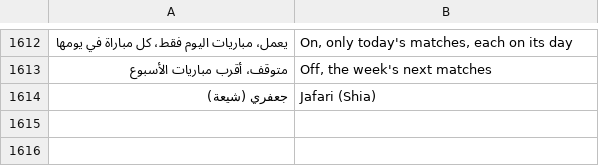
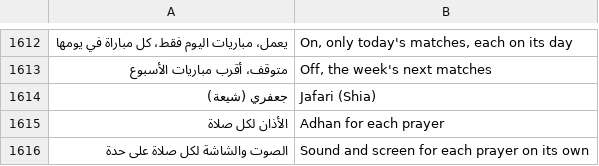
Before and after one commit to tshi-dev/UrTV, a TSV file: i18n/en/saver.tsv, drawn as a sheet; only a part is shown, gaps mark what is left out; the diff names each change by its address in the sheet, - before the commit and + after, or states it on an @@ line.

```diff
--- a/i18n/en/saver.tsv
+++ b/i18n/en/saver.tsv
+row 1615: الأذان لكل صلاة | Adhan for each prayer
+row 1616: الصوت والشاشة لكل صلاة على حدة | Sound and screen for each prayer on its own
```
Also changed, not shown: i18n/en/home.tsv, 24 other files.
